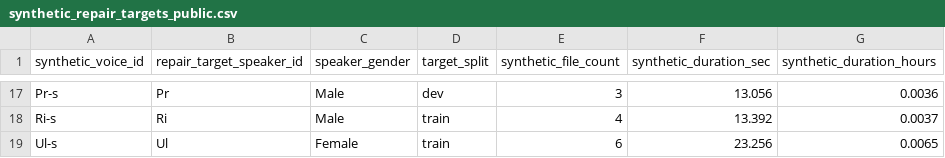
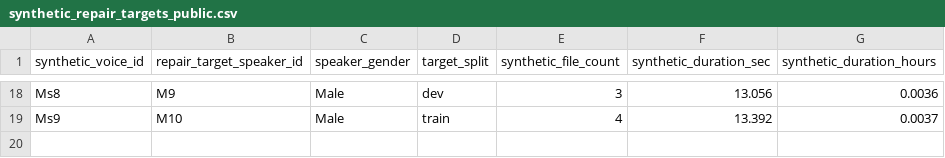
Before and after one commit to RatnaAtika/Indonesian-ASR-11-Class-Dataset, a CSV file: Report_paper_9model/hf_anonymization/synthetic_repair_targets_public.csv, drawn as a sheet; only a part is shown, gaps mark what is left out; removed rows and columns are numbered as before the commit, all else as after; the diff covers the shown part only; the diff names each change by its address in the sheet, - before the commit and + after, or states it on an @@ line.

```diff
--- a/Report_paper_9model/hf_anonymization/synthetic_repair_targets_public.csv
+++ b/Report_paper_9model/hf_anonymization/synthetic_repair_targets_public.csv
-A18 (synthetic_voice_id): Pr-s
+A18 (synthetic_voice_id): Ms8
-B18 (repair_target_speaker_id): Pr
+B18 (repair_target_speaker_id): M9
-A19 (synthetic_voice_id): Ri-s
+A19 (synthetic_voice_id): Ms9
-B19 (repair_target_speaker_id): Ri
+B19 (repair_target_speaker_id): M10
-row 19: Ul-s | Ul | Female | train | 6 | 23.256 | 0.0065
```
Also changed, not shown: 7 added rows, 6 removed rows and 18 edited cells elsewhere in this file, Report_paper_9model/hf_anonymization/speaker_id_public_inventory.csv, Report_paper_9model/hf_anonymization/speaker_label_gender_list.csv, 6 other files.
